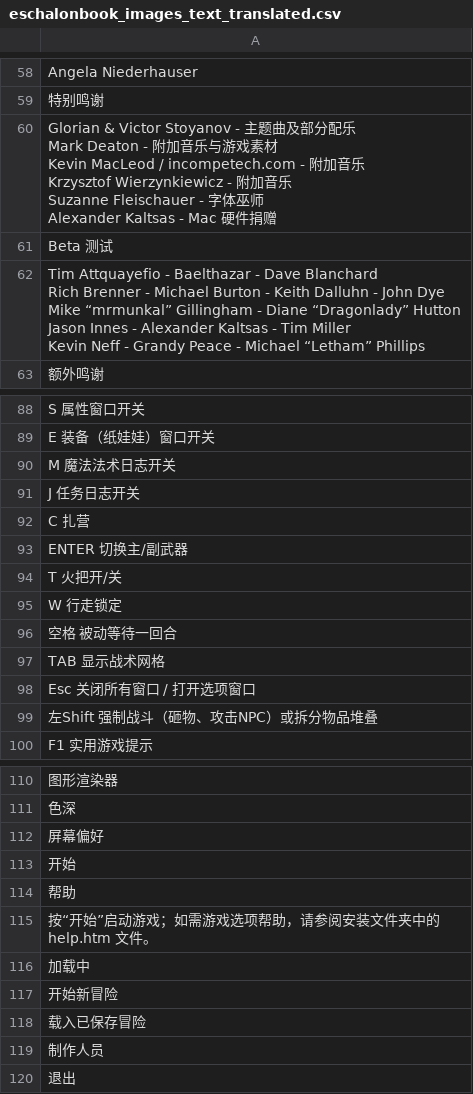
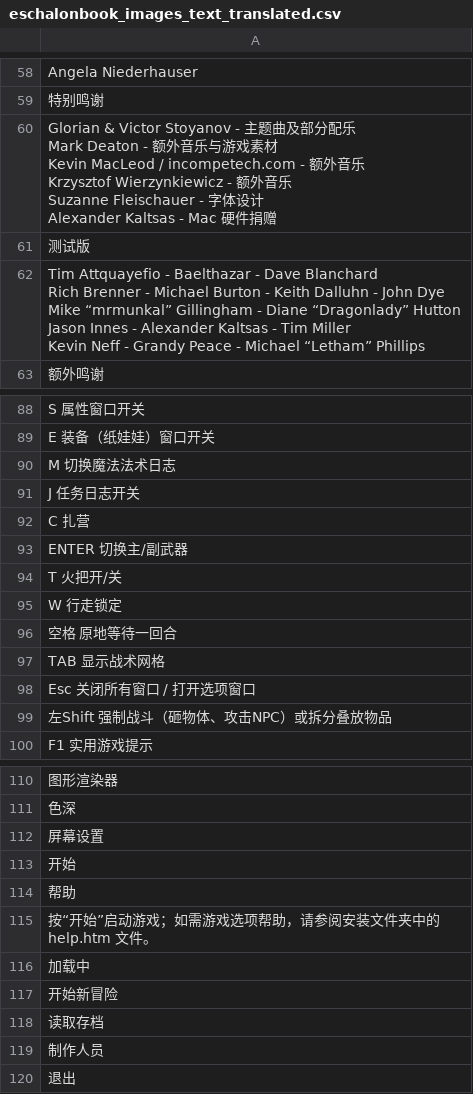
Before and after one commit to zfyu222/eschalon-book-i-hanhua, a CSV file: eschalonbook_images_text_translated.csv, drawn as a sheet; only a part is shown, gaps mark what is left out; ↵ is a line break in a cell; the diff names each change by its address in the sheet, - before the commit and + after, or states it on an @@ line.

```diff
--- a/eschalonbook_images_text_translated.csv
+++ b/eschalonbook_images_text_translated.csv
-A60: …Deaton - 附加音乐与游戏素材 ↵ Kevin MacLeod / incompetech.com - 附加音乐 ↵ Krzysztof Wierzynkiewicz - 附加音乐 ↵ Suzanne Fleischauer - 字体巫师 ↵ Alexander…
+A60: …Deaton - 额外音乐与游戏素材 ↵ Kevin MacLeod / incompetech.com - 额外音乐 ↵ Krzysztof Wierzynkiewicz - 额外音乐 ↵ Suzanne Fleischauer - 字体设计 ↵ Alexander…
-A61: Beta 测试
+A61: 测试版
-A90: M 魔法法术日志开关
+A90: M 切换魔法法术日志
-A96: 空格 被动等待一回合
+A96: 空格 原地等待一回合
-A99: 左Shift 强制战斗（砸物、攻击NPC）或拆分物品堆叠
+A99: 左Shift 强制战斗（砸物体、攻击NPC）或拆分叠放物品
-A112: 屏幕偏好
+A112: 屏幕设置
-A118: 载入已保存冒险
+A118: 读取存档
```
Also changed, not shown: eschalonbook_text_translated.csv, eschalonbook_unified_text_translated.csv, 3 other files.
